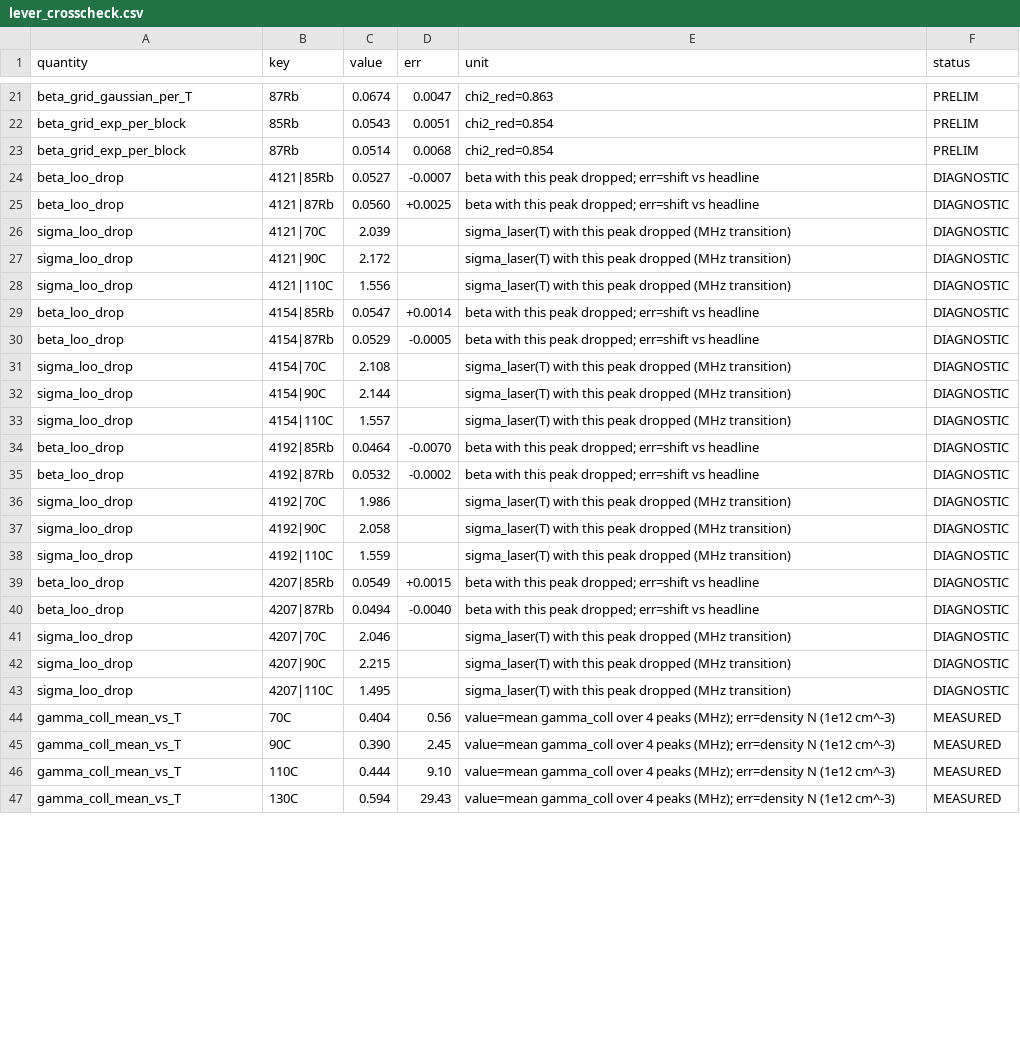
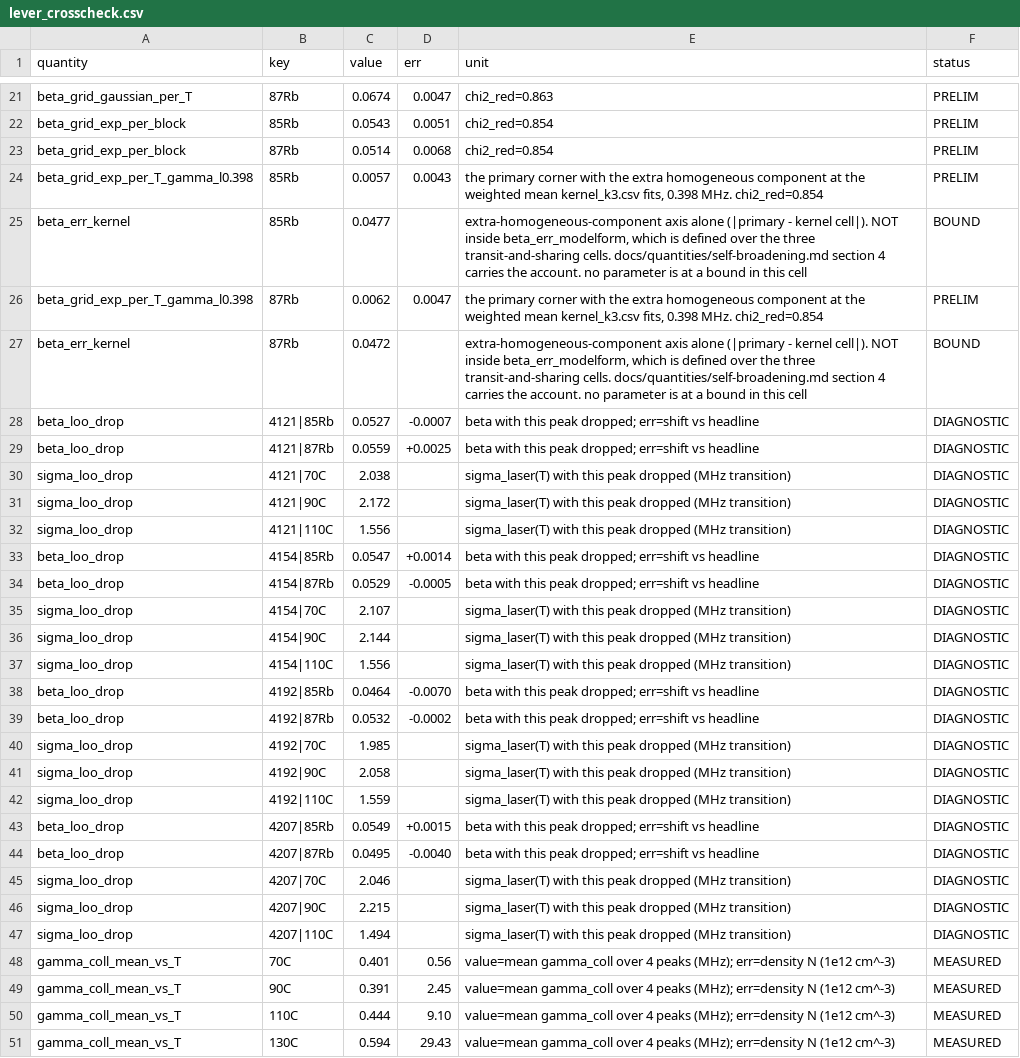
Before and after one commit to MichelangeloDondi/Rb-5S-6S-analysis, a CSV file: results/lever_crosscheck.csv, drawn as a sheet; only a part is shown, gaps mark what is left out; the diff covers the shown part only.

Commit message:
Port the model-form axis wave from the archive
The extra homogeneous component becomes a fourth model-form axis on the
collisional coefficient, reported beside the published bar and not inside it.
Three surfaces are repaired with it: a ranking that named the wrong systematic
largest, a referee table missing a row for the one that moves the coefficient
furthest, and a chapter counting four error bars where five now stand. Thirteen
prose literals are rewritten to the cells the regenerated file holds.

Ported wholesale from archive b10dfd94.

Reaches: docs/ figures/ rb5s6s/ results/ scripts/ tests/

```diff
--- a/results/lever_crosscheck.csv
+++ b/results/lever_crosscheck.csv
@@ -23,5 +23,9 @@ beta_grid_exp_per_block,85Rb,0.0543,0.0051,chi2_red=0.854,PRELIM
 beta_grid_exp_per_block,87Rb,0.0514,0.0068,chi2_red=0.854,PRELIM
+beta_grid_exp_per_T_gamma_l0.398,85Rb,0.0057,0.0043,"the primary corner with the extra homogeneous component at the weighted mean kernel_k3.csv fits, 0.398 MHz. chi2_red=0.854",PRELIM
+beta_err_kernel,85Rb,0.0477,,"extra-homogeneous-component axis alone (|primary - kernel cell|). NOT inside beta_err_modelform, which is defined over the three transit-and-sharing cells. docs/quantities/self-broadening.md section 4 carries the account. no parameter is at a bound in this cell",BOUND
+beta_grid_exp_per_T_gamma_l0.398,87Rb,0.0062,0.0047,"the primary corner with the extra homogeneous component at the weighted mean kernel_k3.csv fits, 0.398 MHz. chi2_red=0.854",PRELIM
+beta_err_kernel,87Rb,0.0472,,"extra-homogeneous-component axis alone (|primary - kernel cell|). NOT inside beta_err_modelform, which is defined over the three transit-and-sharing cells. docs/quantities/self-broadening.md section 4 carries the account. no parameter is at a bound in this cell",BOUND
 beta_loo_drop,4121|85Rb,0.0527,-0.0007,beta with this peak dropped; err=shift vs headline,DIAGNOSTIC
-beta_loo_drop,4121|87Rb,0.0560,+0.0025,beta with this peak dropped; err=shift vs headline,DIAGNOSTIC
-sigma_loo_drop,4121|70C,2.039,,sigma_laser(T) with this peak dropped (MHz transition),DIAGNOSTIC
+beta_loo_drop,4121|87Rb,0.0559,+0.0025,beta with this peak dropped; err=shift vs headline,DIAGNOSTIC
+sigma_loo_drop,4121|70C,2.038,,sigma_laser(T) with this peak dropped (MHz transition),DIAGNOSTIC
 sigma_loo_drop,4121|90C,2.172,,sigma_laser(T) with this peak dropped (MHz transition),DIAGNOSTIC
@@ -30,8 +34,8 @@ beta_loo_drop,4154|85Rb,0.0547,+0.0014,beta with this peak dropped; err=shift vs
 beta_loo_drop,4154|87Rb,0.0529,-0.0005,beta with this peak dropped; err=shift vs headline,DIAGNOSTIC
-sigma_loo_drop,4154|70C,2.108,,sigma_laser(T) with this peak dropped (MHz transition),DIAGNOSTIC
+sigma_loo_drop,4154|70C,2.107,,sigma_laser(T) with this peak dropped (MHz transition),DIAGNOSTIC
 sigma_loo_drop,4154|90C,2.144,,sigma_laser(T) with this peak dropped (MHz transition),DIAGNOSTIC
-sigma_loo_drop,4154|110C,1.557,,sigma_laser(T) with this peak dropped (MHz transition),DIAGNOSTIC
+sigma_loo_drop,4154|110C,1.556,,sigma_laser(T) with this peak dropped (MHz transition),DIAGNOSTIC
 beta_loo_drop,4192|85Rb,0.0464,-0.0070,beta with this peak dropped; err=shift vs headline,DIAGNOSTIC
 beta_loo_drop,4192|87Rb,0.0532,-0.0002,beta with this peak dropped; err=shift vs headline,DIAGNOSTIC
-sigma_loo_drop,4192|70C,1.986,,sigma_laser(T) with this peak dropped (MHz transition),DIAGNOSTIC
+sigma_loo_drop,4192|70C,1.985,,sigma_laser(T) with this peak dropped (MHz transition),DIAGNOSTIC
 sigma_loo_drop,4192|90C,2.058,,sigma_laser(T) with this peak dropped (MHz transition),DIAGNOSTIC
@@ -39,8 +43,8 @@ sigma_loo_drop,4192|110C,1.559,,sigma_laser(T) with this peak dropped (MHz trans
 beta_loo_drop,4207|85Rb,0.0549,+0.0015,beta with this peak dropped; err=shift vs headline,DIAGNOSTIC
-beta_loo_drop,4207|87Rb,0.0494,-0.0040,beta with this peak dropped; err=shift vs headline,DIAGNOSTIC
+beta_loo_drop,4207|87Rb,0.0495,-0.0040,beta with this peak dropped; err=shift vs headline,DIAGNOSTIC
 sigma_loo_drop,4207|70C,2.046,,sigma_laser(T) with this peak dropped (MHz transition),DIAGNOSTIC
 sigma_loo_drop,4207|90C,2.215,,sigma_laser(T) with this peak dropped (MHz transition),DIAGNOSTIC
-sigma_loo_drop,4207|110C,1.495,,sigma_laser(T) with this peak dropped (MHz transition),DIAGNOSTIC
-gamma_coll_mean_vs_T,70C,0.404,0.56,value=mean gamma_coll over 4 peaks (MHz); err=density N (1e12 cm^-3),MEASURED
-gamma_coll_mean_vs_T,90C,0.390,2.45,value=mean gamma_coll over 4 peaks (MHz); err=density N (1e12 cm^-3),MEASURED
+sigma_loo_drop,4207|110C,1.494,,sigma_laser(T) with this peak dropped (MHz transition),DIAGNOSTIC
+gamma_coll_mean_vs_T,70C,0.401,0.56,value=mean gamma_coll over 4 peaks (MHz); err=density N (1e12 cm^-3),MEASURED
+gamma_coll_mean_vs_T,90C,0.391,2.45,value=mean gamma_coll over 4 peaks (MHz); err=density N (1e12 cm^-3),MEASURED
 gamma_coll_mean_vs_T,110C,0.444,9.10,value=mean gamma_coll over 4 peaks (MHz); err=density N (1e12 cm^-3),MEASURED
```
Also changed, not shown: 3 edited cells elsewhere in this file, 55 other files.
